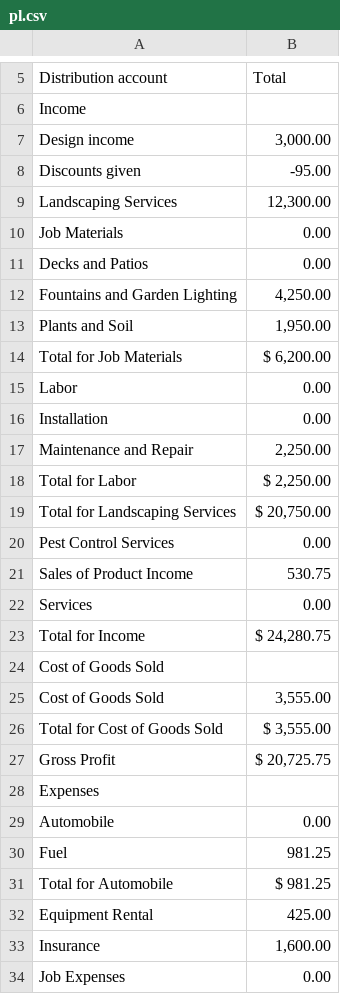
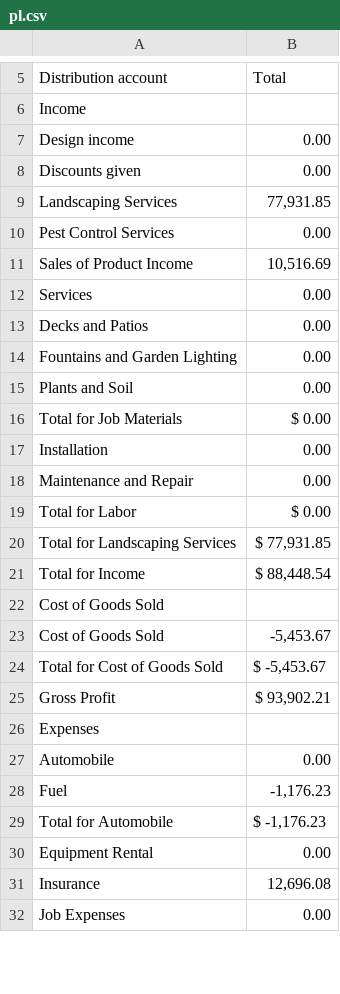
Before and after one commit to Williamfohara/finance-copilot, a CSV file: sample_data/qbo/pl.csv, drawn as a sheet; only a part is shown, gaps mark what is left out; the diff covers the shown part only.

```diff
--- a/sample_data/qbo/pl.csv
+++ b/sample_data/qbo/pl.csv
@@ -6,5 +6,7 @@ Distribution account,Total
 Income,
-Design income,"3,000.00"
-Discounts given,-95.00
-Landscaping Services,"12,300.00"
-Job Materials,0.00
+Design income,"0.00"
+Discounts given,"0.00"
+Landscaping Services,"77,931.85"
+Pest Control Services,"0.00"
+Sales of Product Income,"10,516.69"
+Services,"0.00"
@@ -12,4 +14,3 @@ Decks and Patios,0.00
-Fountains and Garden Lighting,"4,250.00"
-Plants and Soil,"1,950.00"
-Total for Job Materials,"$ 6,200.00"
-Labor,0.00
+Fountains and Garden Lighting,"0.00"
+Plants and Soil,"0.00"
+Total for Job Materials,"$ 0.00"
@@ -17,12 +18,9 @@ Installation,0.00
-Maintenance and Repair,"2,250.00"
-Total for Labor,"$ 2,250.00"
-Total for Landscaping Services,"$ 20,750.00"
-Pest Control Services,0.00
-Sales of Product Income,"530.75"
-Services,0.00
-Total for Income,"$ 24,280.75"
+Maintenance and Repair,"0.00"
+Total for Labor,"$ 0.00"
+Total for Landscaping Services,"$ 77,931.85"
+Total for Income,"$ 88,448.54"
 Cost of Goods Sold,
-Cost of Goods Sold,"3,555.00"
-Total for Cost of Goods Sold,"$ 3,555.00"
-Gross Profit,"$ 20,725.75"
+Cost of Goods Sold,"-5,453.67"
+Total for Cost of Goods Sold,"$ -5,453.67"
+Gross Profit,"$ 93,902.21"
 Expenses,
@@ -30,5 +28,5 @@ Automobile,0.00
-Fuel,"981.25"
-Total for Automobile,"$ 981.25"
-Equipment Rental,"425.00"
-Insurance,"1,600.00"
+Fuel,"-1,176.23"
+Total for Automobile,"$ -1,176.23"
+Equipment Rental,"0.00"
+Insurance,"12,696.08"
 Job Expenses,0.00
```
Also changed, not shown: 1 added row, 3 removed rows and 13 edited cells elsewhere in this file, clean_data/qbo_account_list.csv, clean_data/qbo_balance_sheet.csv, 22 other files.
